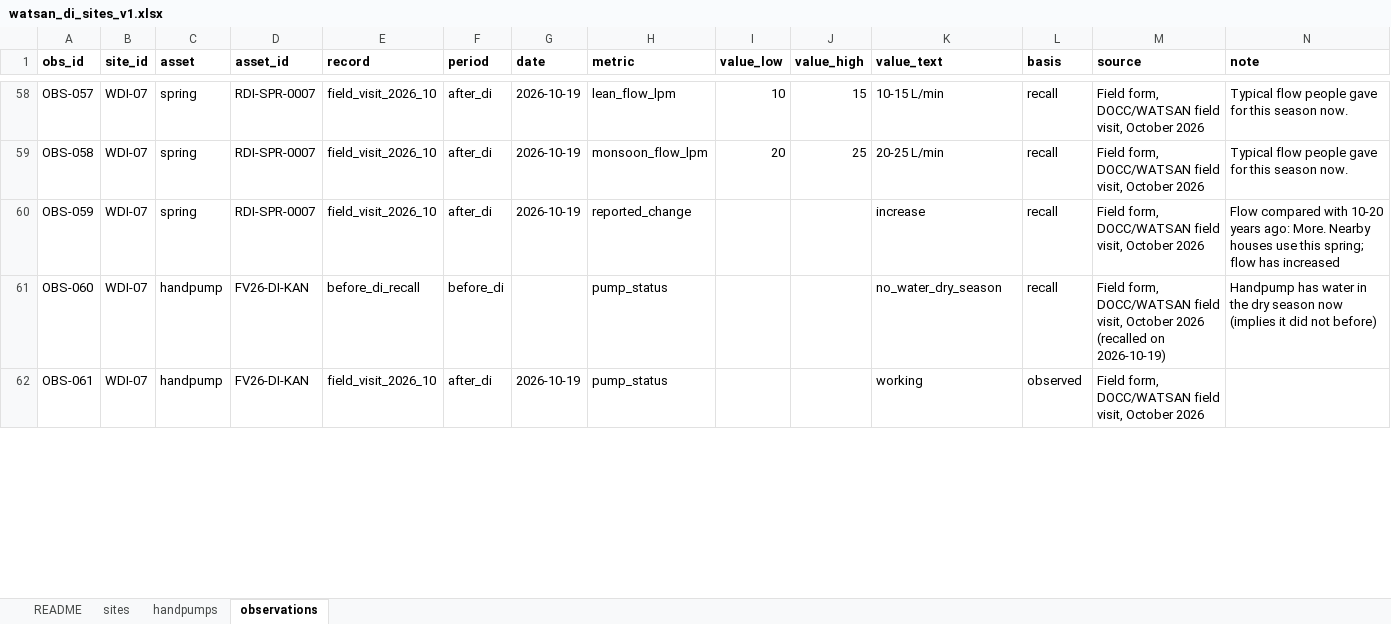
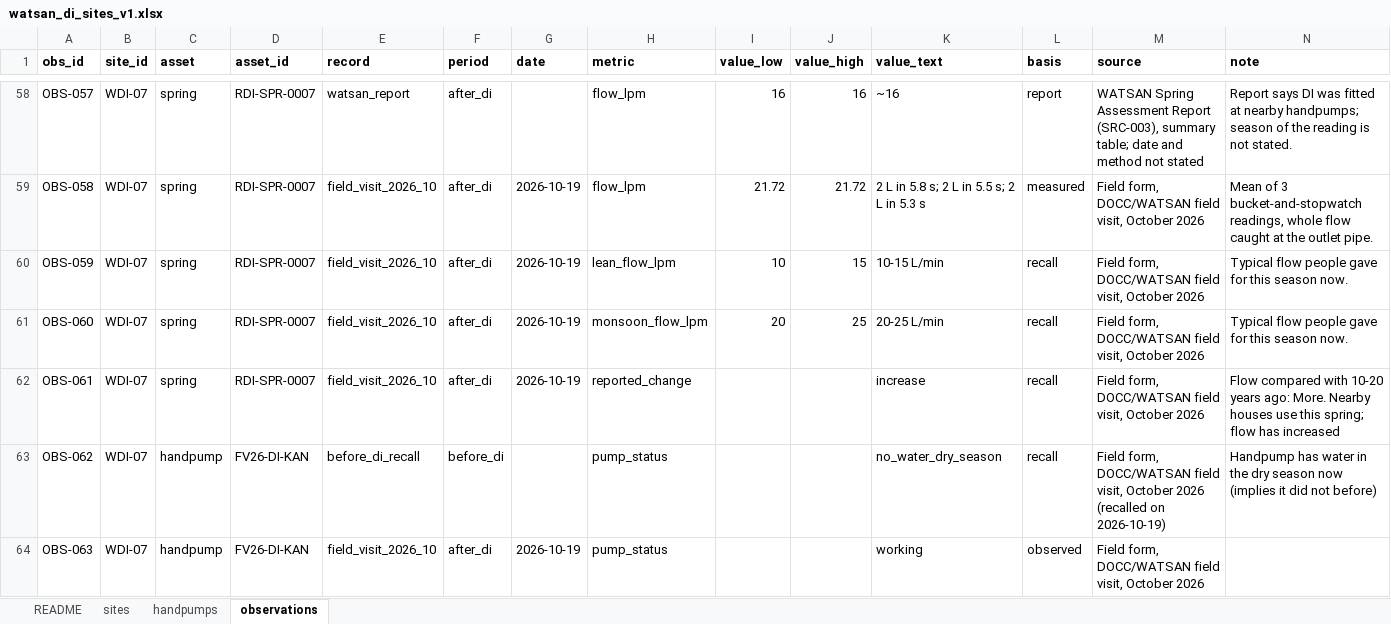
Before and after one commit to pgp25rajat-cmyk/rdi-watsan-springshed-decision-support, an Excel workbook: data/02_processed/watsan_di/watsan_di_sites_v1.xlsx, sheet observations, drawn as a sheet; only a part is shown, gaps mark what is left out; values as stored, in another font and other column widths than the file's, no borders; addresses are those after the commit; rows hold the shown columns only; the diff covers the shown part only; the diff names each change by its address in the sheet, - before the commit and + after, or states it on an @@ line.

```diff
--- a/data/02_processed/watsan_di/watsan_di_sites_v1.xlsx (sheet observations)
+++ b/data/02_processed/watsan_di/watsan_di_sites_v1.xlsx (sheet observations)
-E58 (record): field_visit_2026_10
+E58 (record): watsan_report
-G58 (date): 2026-10-19
+G58 (date): (empty)
-H58 (metric): lean_flow_lpm
+H58 (metric): flow_lpm
-I58 (value_low): 10
+I58 (value_low): 16
-J58 (value_high): 15
+J58 (value_high): 16
-K58 (value_text): 10-15 L/min
+K58 (value_text): ~16
-L58 (basis): recall
+L58 (basis): report
-M58 (source): Field form, DOCC/WATSAN field visit, October 2026
+M58 (source): WATSAN Spring Assessment Report (SRC-003), summary table; date and method not stated
-N58 (note): Typical flow people gave for this season now.
+N58 (note): Report says DI was fitted at nearby handpumps; season of the reading is not stated.
-H59 (metric): monsoon_flow_lpm
+H59 (metric): flow_lpm
-I59 (value_low): 20
+I59 (value_low): 21.72
-J59 (value_high): 25
+J59 (value_high): 21.72
-K59 (value_text): 20-25 L/min
+K59 (value_text): 2 L in 5.8 s; 2 L in 5.5 s; 2 L in 5.3 s
-L59 (basis): recall
+L59 (basis): measured
-N59 (note): Typical flow people gave for this season now.
+N59 (note): Mean of 3 bucket-and-stopwatch readings, whole flow caught at the outlet pipe.
-H60 (metric): reported_change
+H60 (metric): lean_flow_lpm
-I60 (value_low): (empty)
+I60 (value_low): 10
-J60 (value_high): (empty)
+J60 (value_high): 15
-K60 (value_text): increase
+K60 (value_text): 10-15 L/min
-N60 (note): Flow compared with 10-20 years ago: More. Nearby houses use this spring; flow has increased
+N60 (note): Typical flow people gave for this season now.
+row 61: OBS-060 | WDI-07 | spring | RDI-SPR-0007 | field_visit_2026_10 | after_di | 2026-10-19 | monsoon_flow_lpm | 20 | 25 | 20-25 L/min | recall | Field form, DOCC/WATSAN field visit, October 2026 | Typical flow people gave for this season now.
+row 62: OBS-061 | WDI-07 | spring | RDI-SPR-0007 | field_visit_2026_10 | after_di | 2026-10-19 | reported_change |  |  | increase | recall | Field form, DOCC/WATSAN field visit, October 2026 | Flow compared with 10-20 years ago: More. Nearby houses use this spring; flow has increased
-A63 (obs_id): OBS-060
+A63 (obs_id): OBS-062
-A64 (obs_id): OBS-061
+A64 (obs_id): OBS-063
```
Also changed, not shown: 35 edited cells elsewhere in this sheet, sheet handpumps, sheet sites, sheet README, 7 other files.
